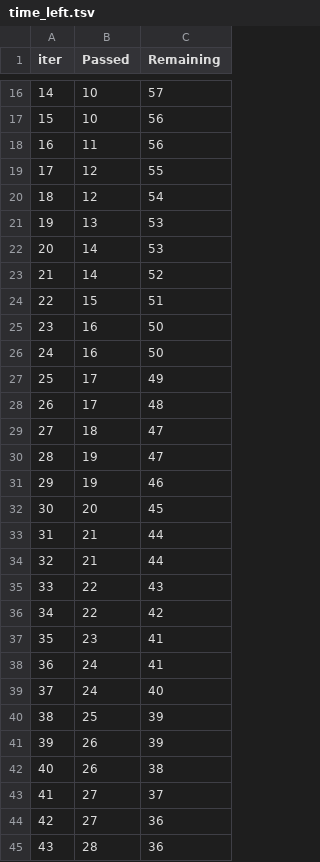
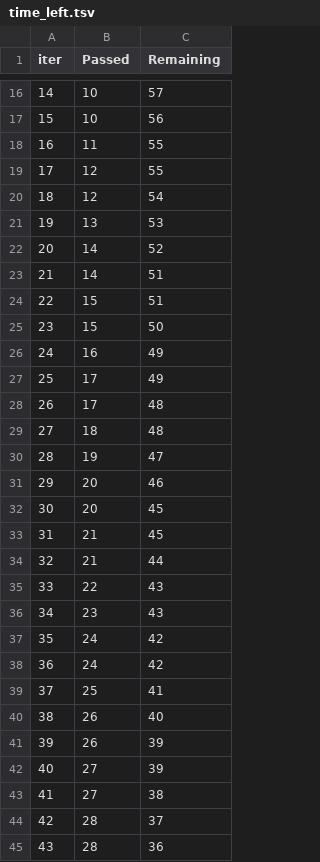
Before and after one commit to ikraaaaam/Ml-project-with-deployment, a TSV file: catboost_info/time_left.tsv, drawn as a sheet; only a part is shown, gaps mark what is left out; removed rows and columns are numbered as before the commit, all else as after; the diff covers the shown part only; the diff names each change by its address in the sheet, - before the commit and + after, or states it on an @@ line.

```diff
--- a/catboost_info/time_left.tsv
+++ b/catboost_info/time_left.tsv
-C18 (Remaining): 56
+C18 (Remaining): 55
-row 22: 20 | 14 | 53
@@ column A (iter) renumbered between rows 22 and 100 @@
+row 23: 21 | 14 | 51
-B25 (Passed): 16
+B25 (Passed): 15
-C26 (Remaining): 50
+C26 (Remaining): 49
-C29 (Remaining): 47
+C29 (Remaining): 48
-B31 (Passed): 19
+B31 (Passed): 20
-C33 (Remaining): 44
+C33 (Remaining): 45
-row 36: 34 | 22 | 42
-C36 (Remaining): 41
+C36 (Remaining): 43
-C37 (Remaining): 41
+C37 (Remaining): 42
-C38 (Remaining): 40
+C38 (Remaining): 42
-C39 (Remaining): 39
+C39 (Remaining): 41
+row 40: 38 | 26 | 40
-row 42: 40 | 26 | 38
-C42 (Remaining): 37
+C42 (Remaining): 39
-C43 (Remaining): 36
+C43 (Remaining): 38
+row 44: 42 | 28 | 37
```
Also changed, not shown: 8 added rows, 8 removed rows and 23 edited cells elsewhere in this file, 3 other files.
